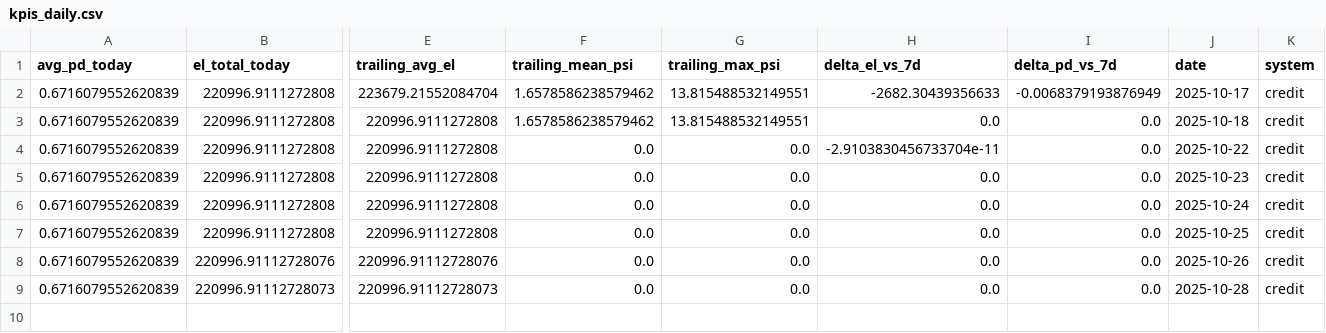
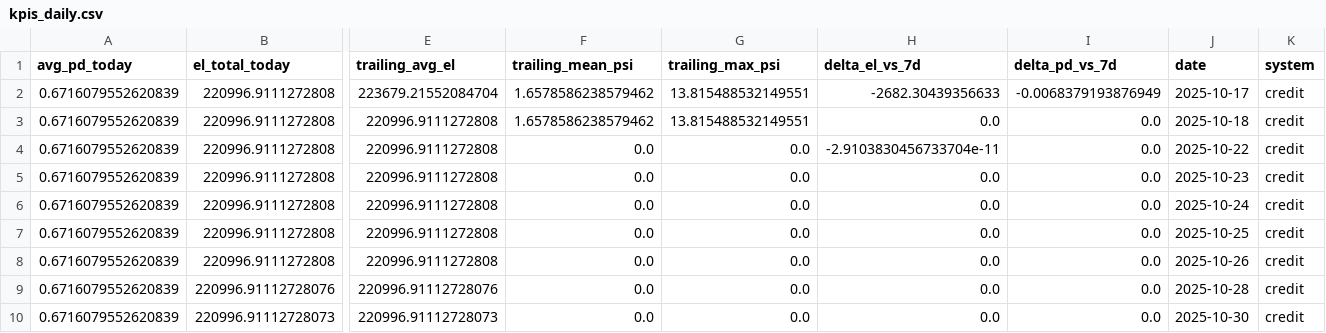
Before and after one commit to Rachitshah55/risk_analysis_flagship, a CSV file: docs_global/bi/credit/kpis_daily.csv, drawn as a sheet; only a part is shown, gaps mark what is left out; addresses are those after the commit; rows hold the shown columns only; the diff names each change by its address in the sheet, - before the commit and + after, or states it on an @@ line.

```diff
--- a/docs_global/bi/credit/kpis_daily.csv
+++ b/docs_global/bi/credit/kpis_daily.csv
+row 8: 0.6716079552620839 | 220996.9111272808 | 220996.9111272808 | 0.0 | 0.0 | 0.0 | 0.0 | 2025-10-26 | credit
-J9 (date): 2025-10-26
+J9 (date): 2025-10-28
-J10 (date): 2025-10-28
+J10 (date): 2025-10-30
```
Also changed, not shown: docs_global/bi/fraud/kpis_daily.csv, docs_global/bi/fraud/metrics_daily.csv, 19 other files.
